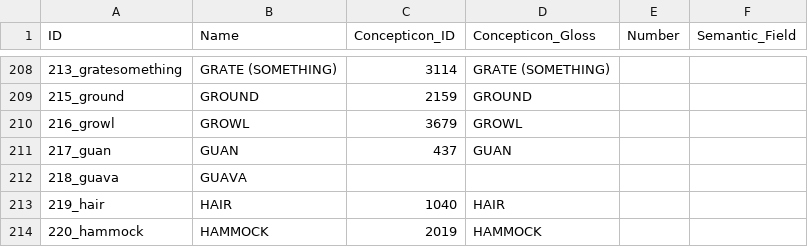
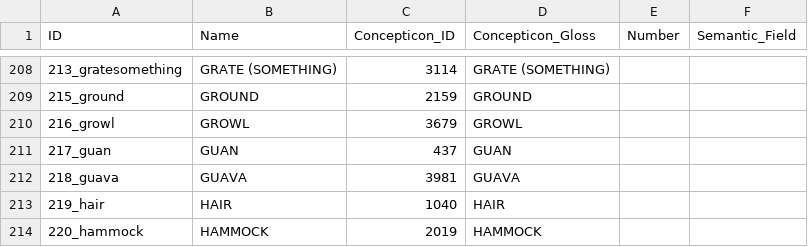
Before and after one commit to tupian-language-resources/kahd, a CSV file: cldf/parameters.csv, drawn as a sheet; only a part is shown, gaps mark what is left out.

```diff
--- a/cldf/parameters.csv
+++ b/cldf/parameters.csv
@@ -211,3 +211,3 @@ ID,Name,Concepticon_ID,Concepticon_Gloss,Number,Semantic_Field
 217_guan,GUAN,437,GUAN,,
-218_guava,GUAVA,,,,
+218_guava,GUAVA,3981,GUAVA,,
 219_hair,HAIR,1040,HAIR,,
```
Also changed, not shown: 5 other files.
